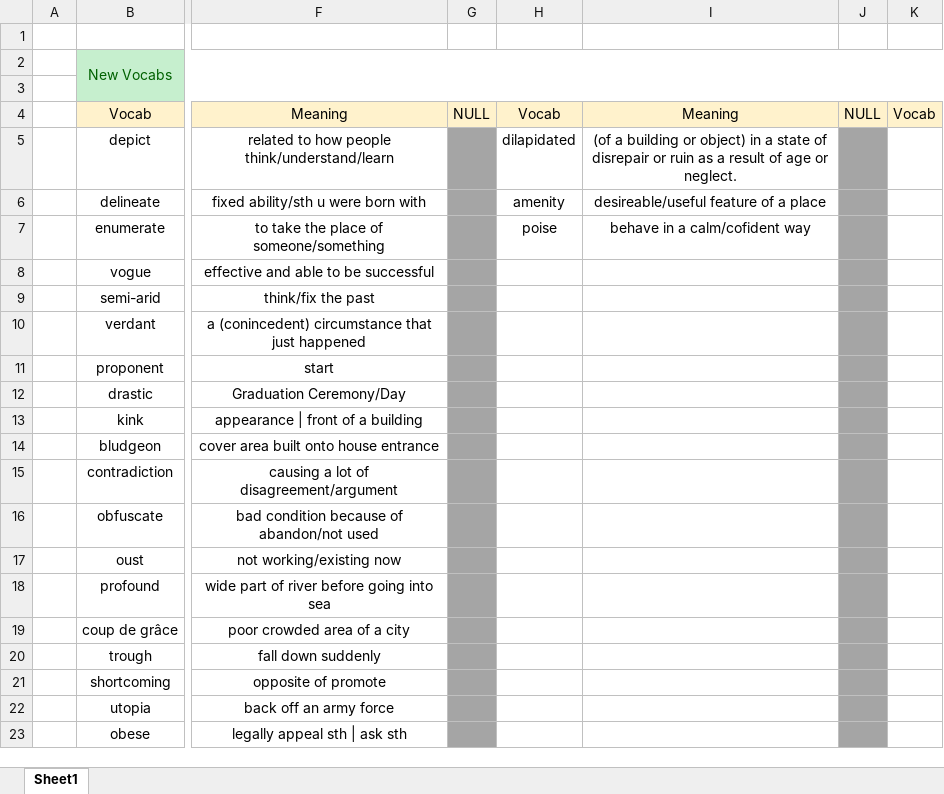
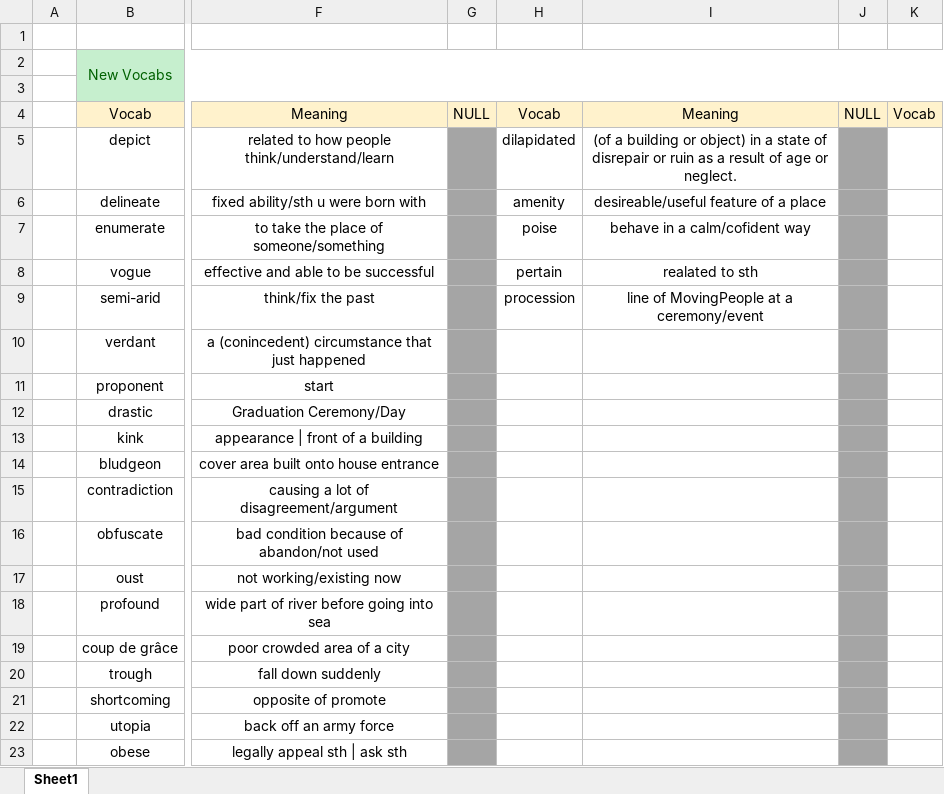
Before and after one commit to nayzinminlwin/IELTS_Practice_Repo, an Excel workbook: Vocabs.xlsx, sheet Sheet1, drawn as a sheet; only a part is shown, gaps mark what is left out; values as stored, in another font and other column widths than the file's, no borders; the diff names each change by its address in the sheet, - before the commit and + after, or states it on an @@ line.

Commit message:
Practiced Confusing Words and added some vocabs.

```diff
--- a/Vocabs.xlsx (sheet Sheet1)
+++ b/Vocabs.xlsx (sheet Sheet1)
-H8: (empty)
+H8: pertain
-I8: (empty)
+I8: realated to sth
-H9: (empty)
+H9: procession
-I9: (empty)
+I9: line of MovingPeople at a ceremony/event
```
Also changed, not shown: 4 other files.
